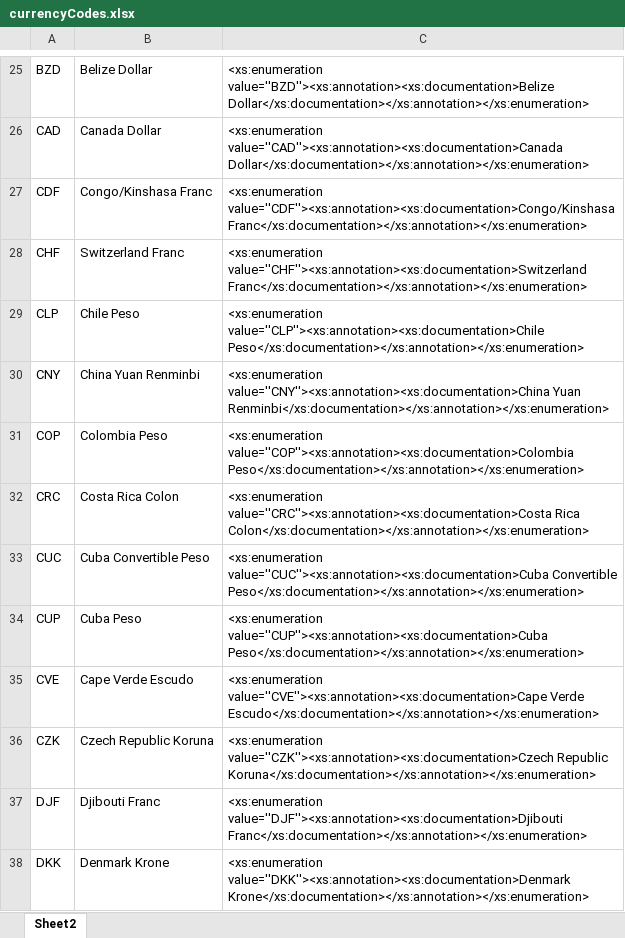
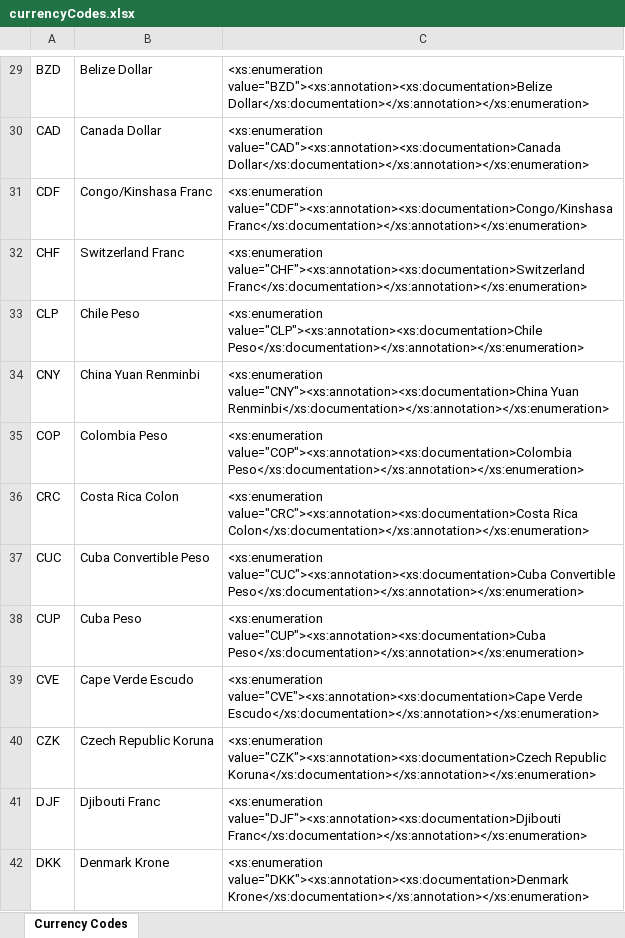
Before and after one commit to OpenAdvertisingProtocol/OpenAdvertisingProtocol, an Excel workbook: model/schemas/currencyCodes.xlsx, sheet Currency Codes, drawn as a sheet; only a part is shown, gaps mark what is left out; values as stored, in another font and other column widths than the file's, no borders; addresses are those after the commit; the diff covers the shown part only; the diff names each change by its address in the sheet, - before the commit and + after, or states it on an @@ line.

Commit message:
currency codes, media types, and ad units

```diff
--- a/model/schemas/currencyCodes.xlsx (sheet Currency Codes)
+++ b/model/schemas/currencyCodes.xlsx (sheet Currency Codes)
-sheet tab: Sheet2
+sheet tab: Currency Codes
-C29: <xs:enumeration value=''BZD''><xs:annotation><xs:documentation>Belize Dollar</xs:documentation></xs:annotation></xs:enumeration>
+C29: <xs:enumeration value="BZD"><xs:annotation><xs:documentation>Belize Dollar</xs:documentation></xs:annotation></xs:enumeration>
-C30: <xs:enumeration value=''CAD''><xs:annotation><xs:documentation>Canada Dollar</xs:documentation></xs:annotation></xs:enumeration>
+C30: <xs:enumeration value="CAD"><xs:annotation><xs:documentation>Canada Dollar</xs:documentation></xs:annotation></xs:enumeration>
-C31: <xs:enumeration value=''CDF''><xs:annotation><xs:documentation>Congo/Kinshasa Franc</xs:documentation></xs:annotation></xs:enumeration>
+C31: <xs:enumeration value="CDF"><xs:annotation><xs:documentation>Congo/Kinshasa Franc</xs:documentation></xs:annotation></xs:enumeration>
-C32: <xs:enumeration value=''CHF''><xs:annotation><xs:documentation>Switzerland Franc</xs:documentation></xs:annotation></xs:enumeration>
+C32: <xs:enumeration value="CHF"><xs:annotation><xs:documentation>Switzerland Franc</xs:documentation></xs:annotation></xs:enumeration>
-C33: <xs:enumeration value=''CLP''><xs:annotation><xs:documentation>Chile Peso</xs:documentation></xs:annotation></xs:enumeration>
+C33: <xs:enumeration value="CLP"><xs:annotation><xs:documentation>Chile Peso</xs:documentation></xs:annotation></xs:enumeration>
-C34: <xs:enumeration value=''CNY''><xs:annotation><xs:documentation>China Yuan Renminbi</xs:documentation></xs:annotation></xs:enumeration>
+C34: <xs:enumeration value="CNY"><xs:annotation><xs:documentation>China Yuan Renminbi</xs:documentation></xs:annotation></xs:enumeration>
-C35: <xs:enumeration value=''COP''><xs:annotation><xs:documentation>Colombia Peso</xs:documentation></xs:annotation></xs:enumeration>
+C35: <xs:enumeration value="COP"><xs:annotation><xs:documentation>Colombia Peso</xs:documentation></xs:annotation></xs:enumeration>
-C36: <xs:enumeration value=''CRC''><xs:annotation><xs:documentation>Costa Rica Colon</xs:documentation></xs:annotation></xs:enumeration>
+C36: <xs:enumeration value="CRC"><xs:annotation><xs:documentation>Costa Rica Colon</xs:documentation></xs:annotation></xs:enumeration>
-C37: <xs:enumeration value=''CUC''><xs:annotation><xs:documentation>Cuba Convertible Peso</xs:documentation></xs:annotation></xs:enumeration>
+C37: <xs:enumeration value="CUC"><xs:annotation><xs:documentation>Cuba Convertible Peso</xs:documentation></xs:annotation></xs:enumeration>
-C38: <xs:enumeration value=''CUP''><xs:annotation><xs:documentation>Cuba Peso</xs:documentation></xs:annotation></xs:enumeration>
+C38: <xs:enumeration value="CUP"><xs:annotation><xs:documentation>Cuba Peso</xs:documentation></xs:annotation></xs:enumeration>
-C39: <xs:enumeration value=''CVE''><xs:annotation><xs:documentation>Cape Verde Escudo</xs:documentation></xs:annotation></xs:enumeration>
+C39: <xs:enumeration value="CVE"><xs:annotation><xs:documentation>Cape Verde Escudo</xs:documentation></xs:annotation></xs:enumeration>
-C40: <xs:enumeration value=''CZK''><xs:annotation><xs:documentation>Czech Republic Koruna</xs:documentation></xs:annotation></xs:enumeration>
+C40: <xs:enumeration value="CZK"><xs:annotation><xs:documentation>Czech Republic Koruna</xs:documentation></xs:annotation></xs:enumeration>
-C41: <xs:enumeration value=''DJF''><xs:annotation><xs:documentation>Djibouti Franc</xs:documentation></xs:annotation></xs:enumeration>
+C41: <xs:enumeration value="DJF"><xs:annotation><xs:documentation>Djibouti Franc</xs:documentation></xs:annotation></xs:enumeration>
-C42: <xs:enumeration value=''DKK''><xs:annotation><xs:documentation>Denmark Krone</xs:documentation></xs:annotation></xs:enumeration>
+C42: <xs:enumeration value="DKK"><xs:annotation><xs:documentation>Denmark Krone</xs:documentation></xs:annotation></xs:enumeration>
```
Also changed, not shown: 4 added rows and 150 edited cells elsewhere in this sheet, 6 other files.
